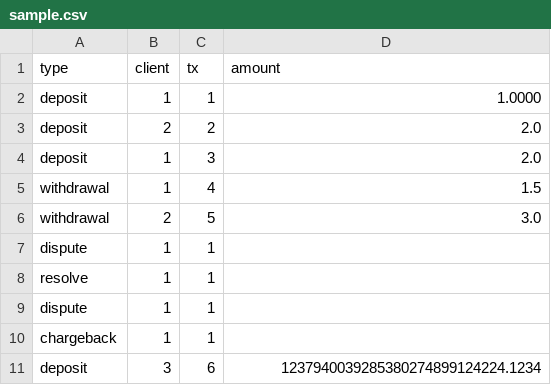
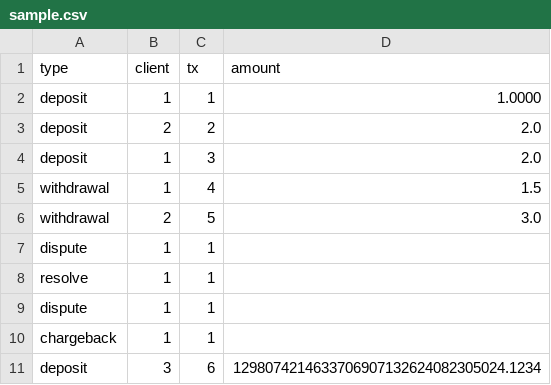
Before and after one commit to akiradeveloper/omochabank, a CSV file: sample.csv, drawn as a sheet.

```diff
--- a/sample.csv
+++ b/sample.csv
@@ -10,2 +10,2 @@ dispute, 1, 1,
 chargeback, 1,1,
-deposit, 3, 6, 1237940039285380274899124224.1234
+deposit, 3, 6, 1298074214633706907132624082305024.1234
```
Also changed, not shown: 4 other files.
